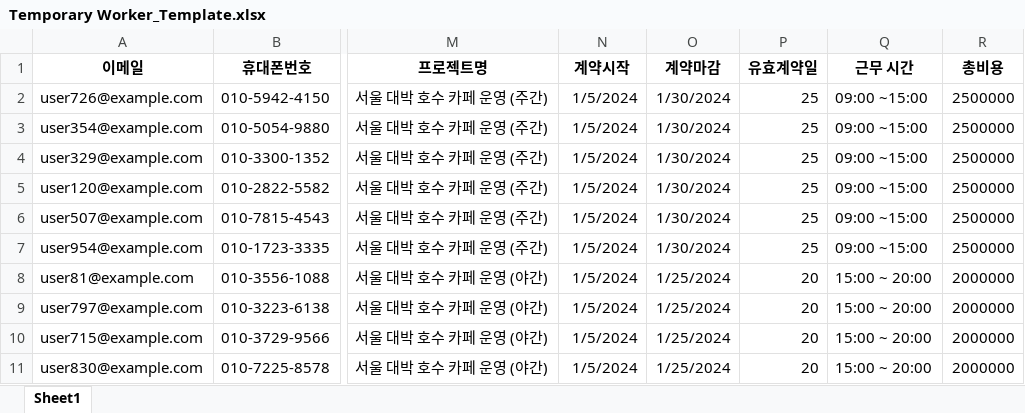
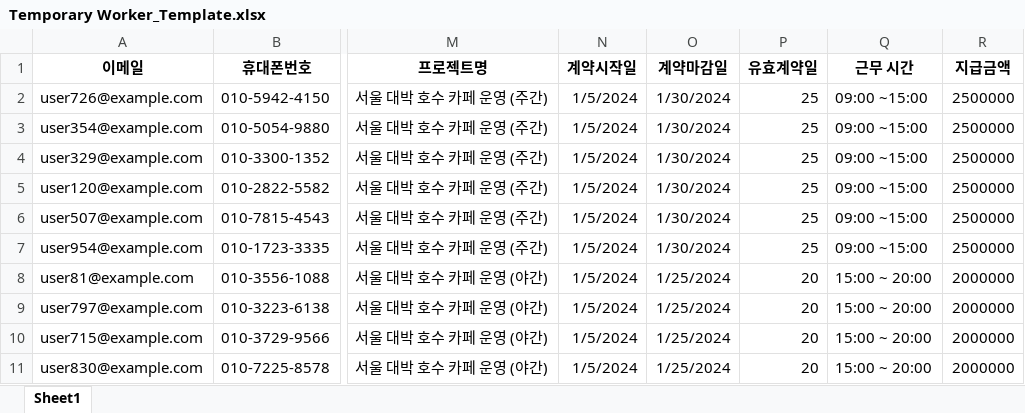
Before and after one commit to jay94-kor/contract_auto, an Excel workbook: contract_generator/data/Temporary Worker_Template.xlsx, sheet Sheet1, drawn as a sheet; only a part is shown, gaps mark what is left out; values as stored, in another font and other column widths than the file's, no borders; the diff names each change by its address in the sheet, - before the commit and + after, or states it on an @@ line.

```diff
--- a/contract_generator/data/Temporary Worker_Template.xlsx (sheet Sheet1)
+++ b/contract_generator/data/Temporary Worker_Template.xlsx (sheet Sheet1)
-N1: 계약시작
+N1: 계약시작일
-O1: 계약마감
+O1: 계약마감일
-R1: 총비용
+R1: 지급금액
```
Also changed, not shown: 4 other files.
